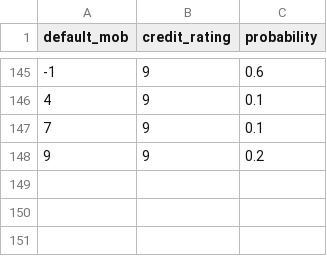
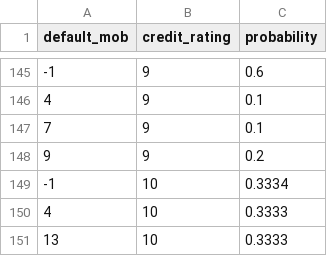
Before and after one commit to nlamduy/UEH_MS_Thesis, a CSV file: data/rating_default_prob.csv, drawn as a sheet; only a part is shown, gaps mark what is left out; the diff names each change by its address in the sheet, - before the commit and + after, or states it on an @@ line.

Commit message:
Update rating_default_prob.csv

```diff
--- a/data/rating_default_prob.csv
+++ b/data/rating_default_prob.csv
+row 149: -1 | 10 | 0.3334
+row 150: 4 | 10 | 0.3333
+row 151: 13 | 10 | 0.3333
```
